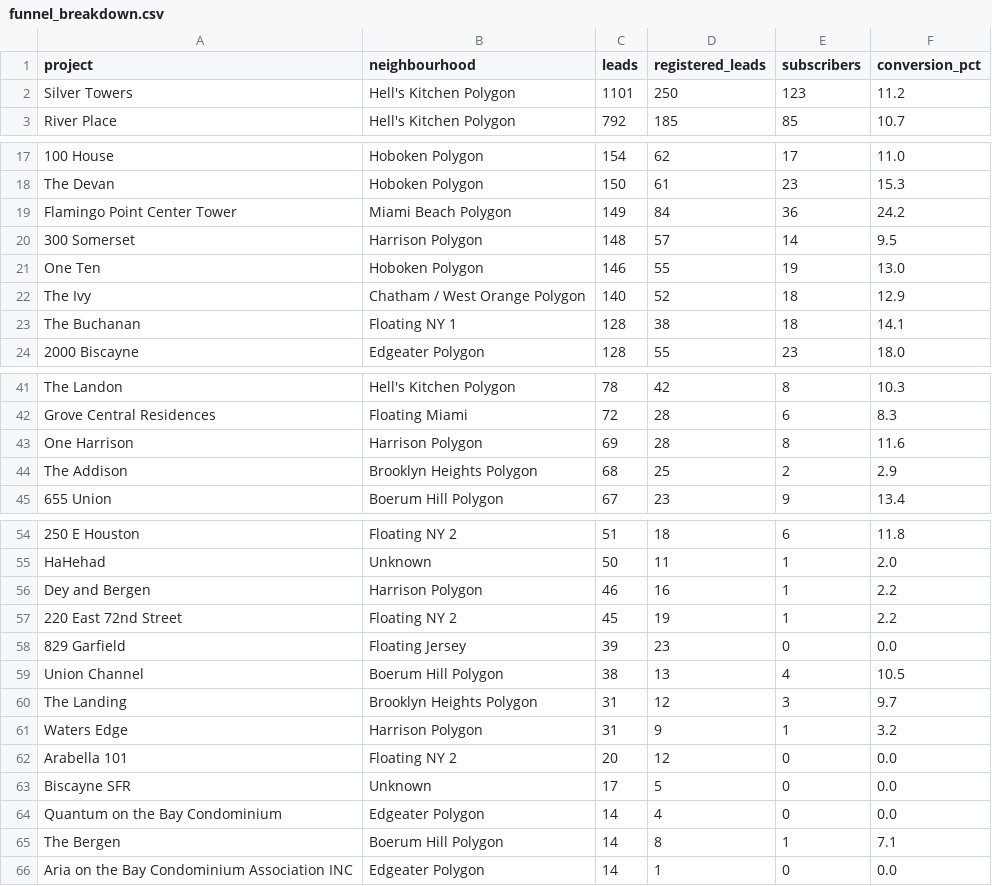
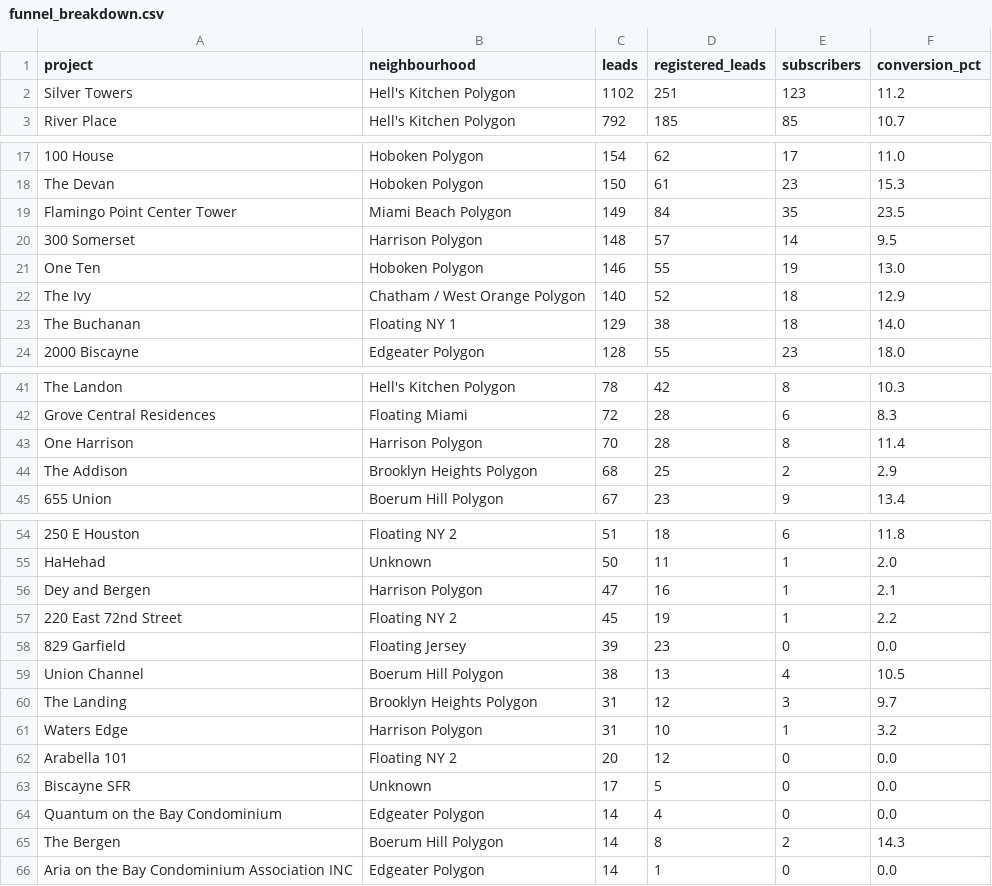
Before and after one commit to AryanGupta-Faireez/Good_Morning_Dashboard, a CSV file: static/data/funnel_breakdown.csv, drawn as a sheet; only a part is shown, gaps mark what is left out; the diff names each change by its address in the sheet, - before the commit and + after, or states it on an @@ line.

```diff
--- a/static/data/funnel_breakdown.csv
+++ b/static/data/funnel_breakdown.csv
-C2 (leads): 1101
+C2 (leads): 1102
-D2 (registered_leads): 250
+D2 (registered_leads): 251
-E19 (subscribers): 36
+E19 (subscribers): 35
-F19 (conversion_pct): 24.2
+F19 (conversion_pct): 23.5
-C23 (leads): 128
+C23 (leads): 129
-F23 (conversion_pct): 14.1
+F23 (conversion_pct): 14.0
-C43 (leads): 69
+C43 (leads): 70
-F43 (conversion_pct): 11.6
+F43 (conversion_pct): 11.4
-C56 (leads): 46
+C56 (leads): 47
-F56 (conversion_pct): 2.2
+F56 (conversion_pct): 2.1
-D61 (registered_leads): 9
+D61 (registered_leads): 10
-E65 (subscribers): 1
+E65 (subscribers): 2
-F65 (conversion_pct): 7.1
+F65 (conversion_pct): 14.3
```
Also changed, not shown: static/data/funnel_apts.csv, static/data/noslots_monthly_raw.csv, 33 other files.
